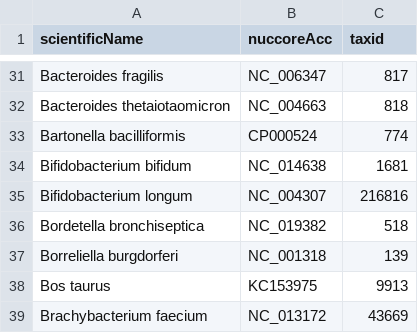
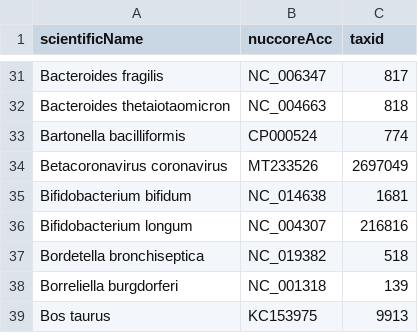
Before and after one commit to lskatz/Kalamari, a TSV file: src/development.tsv, drawn as a sheet; only a part is shown, gaps mark what is left out; the shorter side is filled out with more unchanged rows; the diff names each change by its address in the sheet, - before the commit and + after, or states it on an @@ line.

Commit message:
added SARS-COV-2

```diff
--- a/src/development.tsv
+++ b/src/development.tsv
+row 34: Betacoronavirus coronavirus | MT233526 | 2697049
```
